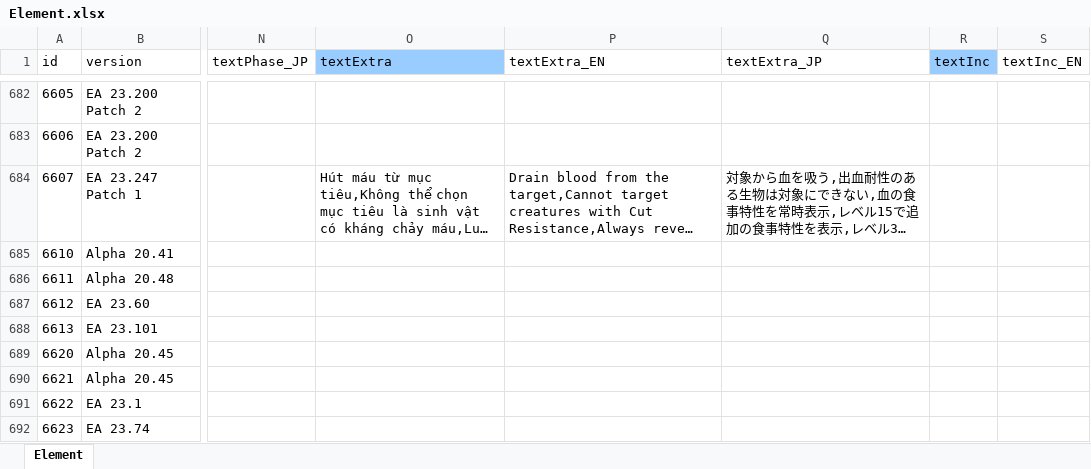
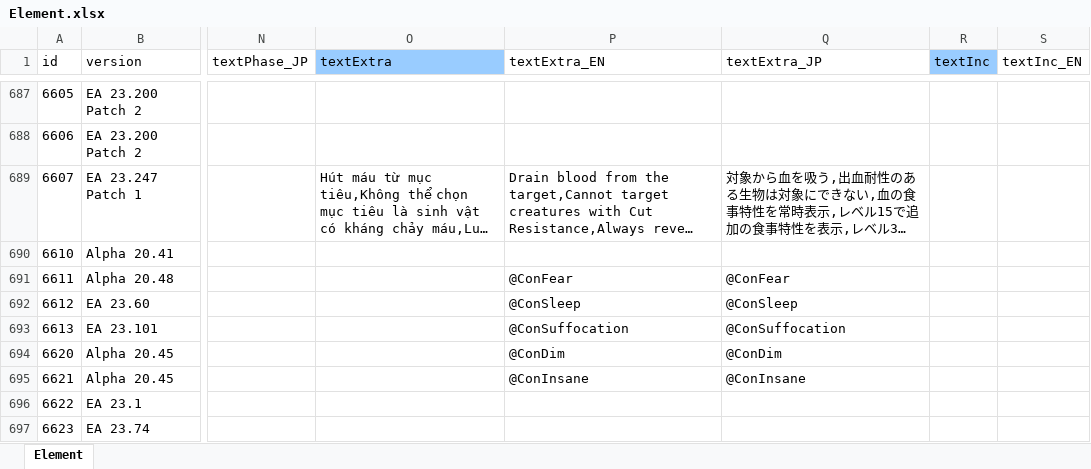
Before and after one commit to lequocdat8272/Elin-Vietnamese, an Excel workbook: Game/Element.xlsx, sheet Element, drawn as a sheet; only a part is shown, gaps mark what is left out; long unchanged cells end in …; values as stored, in another font and other column widths than the file's, no borders; addresses are those after the commit; the diff covers the shown part only; the diff names each change by its address in the sheet, - before the commit and + after, or states it on an @@ line.

```diff
--- a/Game/Element.xlsx (sheet Element)
+++ b/Game/Element.xlsx (sheet Element)
-P691 (textExtra_EN): (empty)
+P691 (textExtra_EN): @ConFear
-Q691 (textExtra_JP): (empty)
+Q691 (textExtra_JP): @ConFear
-P692 (textExtra_EN): (empty)
+P692 (textExtra_EN): @ConSleep
-Q692 (textExtra_JP): (empty)
+Q692 (textExtra_JP): @ConSleep
-P693 (textExtra_EN): (empty)
+P693 (textExtra_EN): @ConSuffocation
-Q693 (textExtra_JP): (empty)
+Q693 (textExtra_JP): @ConSuffocation
-P694 (textExtra_EN): (empty)
+P694 (textExtra_EN): @ConDim
-Q694 (textExtra_JP): (empty)
+Q694 (textExtra_JP): @ConDim
-P695 (textExtra_EN): (empty)
+P695 (textExtra_EN): @ConInsane
-Q695 (textExtra_JP): (empty)
+Q695 (textExtra_JP): @ConInsane
```
Also changed, not shown: 9 added rows and 79 edited cells elsewhere in this sheet, Data/chara_talk.xlsx, Dialog/Drama/felmera.xlsx, 17 other files.
